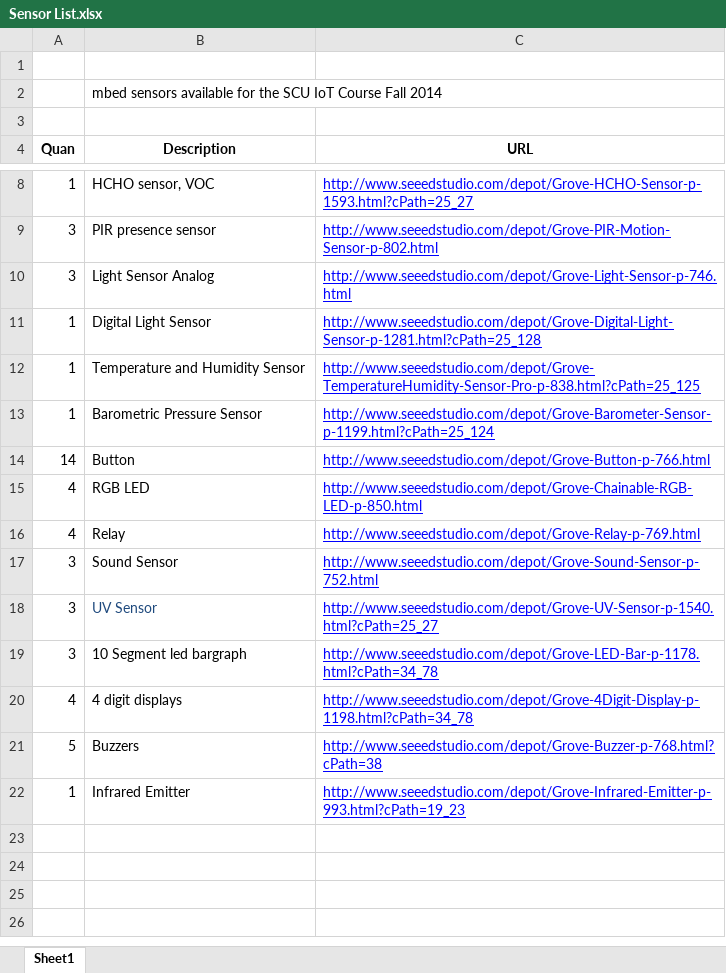
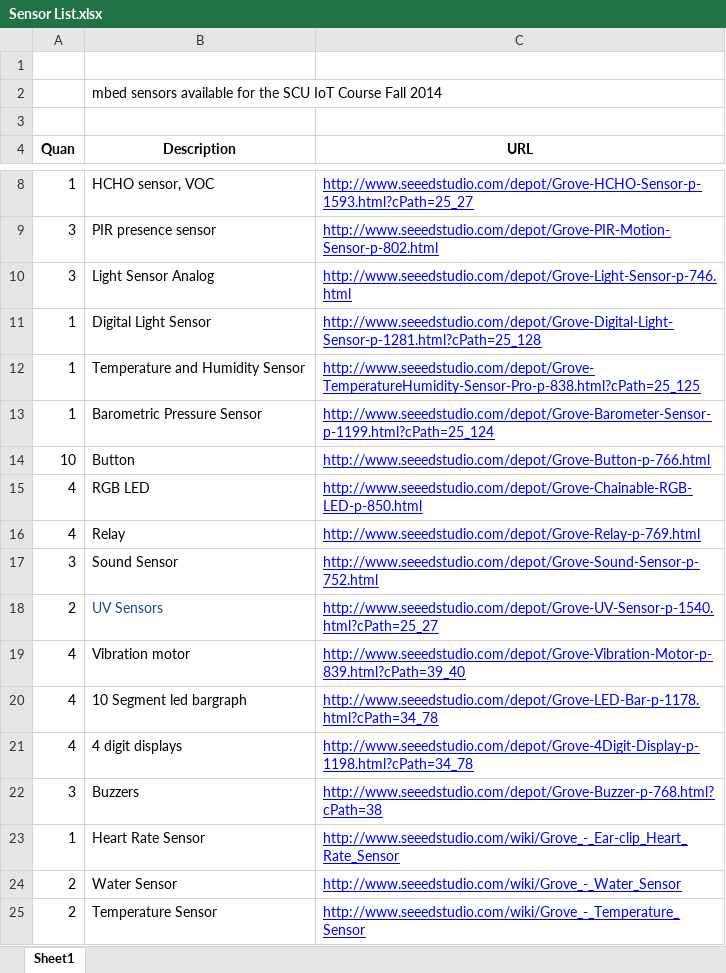
Before and after one commit to connectIOT/COEN296-IoT, an Excel workbook: Sensor List.xlsx, sheet Sheet1, drawn as a sheet; only a part is shown, gaps mark what is left out; values as stored, in another font and other column widths than the file's, no borders; charts and pictures not drawn; addresses are those after the commit; the diff names each change by its address in the sheet, - before the commit and + after, or states it on an @@ line.

Commit message:
Update Sensors Order

```diff
--- a/Sensor List.xlsx (sheet Sheet1)
+++ b/Sensor List.xlsx (sheet Sheet1)
-A14 (Quan): 14
+A14 (Quan): 10
-A18 (Quan): 3
+A18 (Quan): 2
-B18 (Description): UV Sensor
+B18 (Description): UV Sensors
+row 19: 4 | Vibration motor | http://www.seeedstudio.com/depot/Grove-Vibration-Motor-p-839.html?cPath=39_40
-A20 (Quan): 3
+A20 (Quan): 4
-A22 (Quan): 5
+A22 (Quan): 3
-B23 (Description): Infrared Emitter
+B23 (Description): Heart Rate Sensor
-C23 (URL): http://www.seeedstudio.com/depot/Grove-Infrared-Emitter-p-993.html?cPath=19_23
+C23 (URL): http://www.seeedstudio.com/wiki/Grove_-_Ear-clip_Heart_Rate_Sensor
+row 24: 2 | Water Sensor | http://www.seeedstudio.com/wiki/Grove_-_Water_Sensor
+row 25: 2 | Temperature Sensor | http://www.seeedstudio.com/wiki/Grove_-_Temperature_Sensor
```
Also changed, not shown: charts or pictures.
